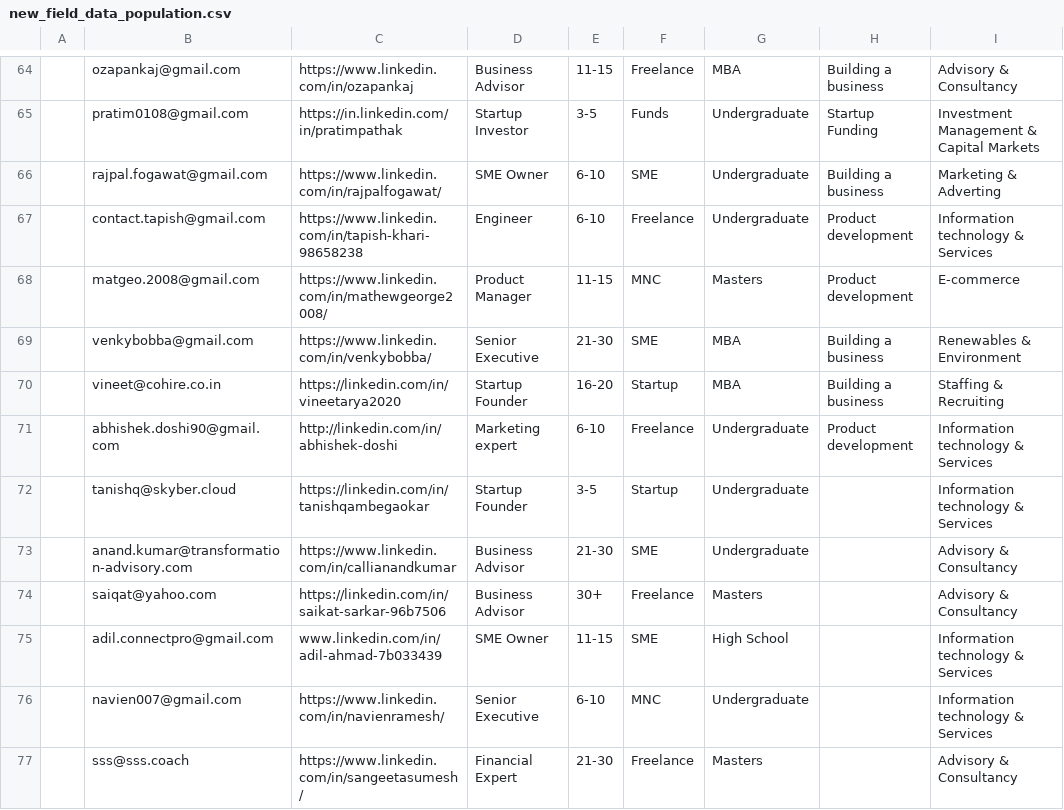
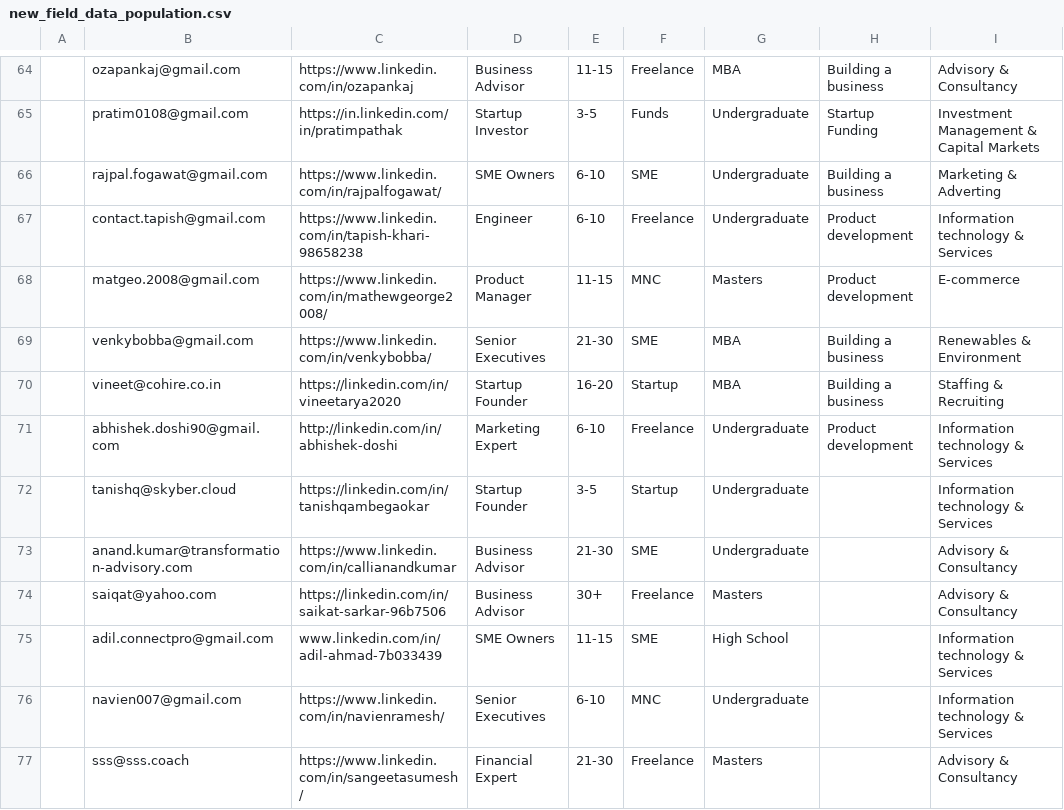
Before and after one commit to vigneshprasad/crater-back, a CSV file: app/users/data/new_field_data_population.csv, drawn as a sheet; only a part is shown, gaps mark what is left out; the diff covers the shown part only; the diff names each change by its address in the sheet, - before the commit and + after, or states it on an @@ line.

```diff
--- a/app/users/data/new_field_data_population.csv
+++ b/app/users/data/new_field_data_population.csv
-D66: SME Owner
+D66: SME Owners
-D69: Senior Executive
+D69: Senior Executives
-D71: Marketing expert
+D71: Marketing Expert
-D75: SME Owner
+D75: SME Owners
-D76: Senior Executive
+D76: Senior Executives
```
Also changed, not shown: 27 edited cells elsewhere in this file, 2 other files.
